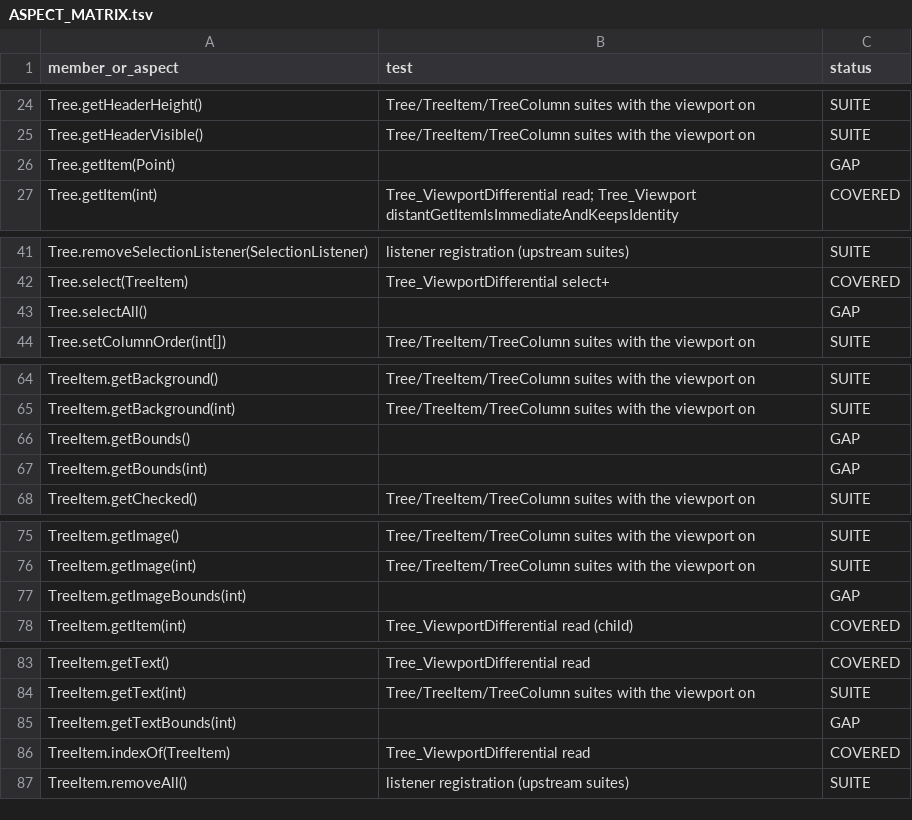
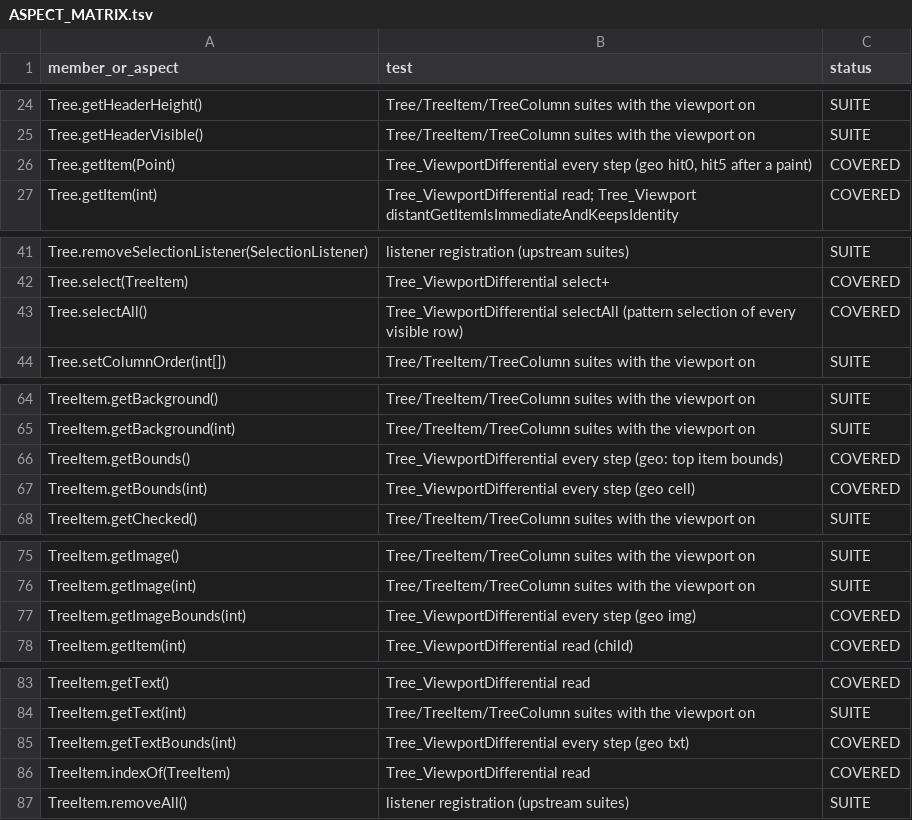
Before and after one commit to eclipse-platform/eclipse.platform.swt, a TSV file: docs/m3/tree-viewport/ASPECT_MATRIX.tsv, drawn as a sheet; only a part is shown, gaps mark what is left out.

```diff
--- a/docs/m3/tree-viewport/ASPECT_MATRIX.tsv
+++ b/docs/m3/tree-viewport/ASPECT_MATRIX.tsv
@@ -25,3 +25,3 @@ Tree.getHeaderHeight()	Tree/TreeItem/TreeColumn suites with the viewport on	SUIT
 Tree.getHeaderVisible()	Tree/TreeItem/TreeColumn suites with the viewport on	SUITE
-Tree.getItem(Point)		GAP
+Tree.getItem(Point)	Tree_ViewportDifferential every step (geo hit0, hit5 after a paint)	COVERED
 Tree.getItem(int)	Tree_ViewportDifferential read; Tree_Viewport distantGetItemIsImmediateAndKeepsIdentity	COVERED
@@ -42,3 +42,3 @@ Tree.removeSelectionListener(SelectionListener)	listener registration (upstream
 Tree.select(TreeItem)	Tree_ViewportDifferential select+	COVERED
-Tree.selectAll()		GAP
+Tree.selectAll()	Tree_ViewportDifferential selectAll (pattern selection of every visible row)	COVERED
 Tree.setColumnOrder(int[])	Tree/TreeItem/TreeColumn suites with the viewport on	SUITE
@@ -65,4 +65,4 @@ TreeItem.getBackground()	Tree/TreeItem/TreeColumn suites with the viewport on	SU
 TreeItem.getBackground(int)	Tree/TreeItem/TreeColumn suites with the viewport on	SUITE
-TreeItem.getBounds()		GAP
-TreeItem.getBounds(int)		GAP
+TreeItem.getBounds()	Tree_ViewportDifferential every step (geo: top item bounds)	COVERED
+TreeItem.getBounds(int)	Tree_ViewportDifferential every step (geo cell)	COVERED
 TreeItem.getChecked()	Tree/TreeItem/TreeColumn suites with the viewport on	SUITE
@@ -76,3 +76,3 @@ TreeItem.getImage()	Tree/TreeItem/TreeColumn suites with the viewport on	SUITE
 TreeItem.getImage(int)	Tree/TreeItem/TreeColumn suites with the viewport on	SUITE
-TreeItem.getImageBounds(int)		GAP
+TreeItem.getImageBounds(int)	Tree_ViewportDifferential every step (geo img)	COVERED
 TreeItem.getItem(int)	Tree_ViewportDifferential read (child)	COVERED
@@ -84,3 +84,3 @@ TreeItem.getText()	Tree_ViewportDifferential read	COVERED
 TreeItem.getText(int)	Tree/TreeItem/TreeColumn suites with the viewport on	SUITE
-TreeItem.getTextBounds(int)		GAP
+TreeItem.getTextBounds(int)	Tree_ViewportDifferential every step (geo txt)	COVERED
 TreeItem.indexOf(TreeItem)	Tree_ViewportDifferential read	COVERED
```
Also changed, not shown: 6 other files.
